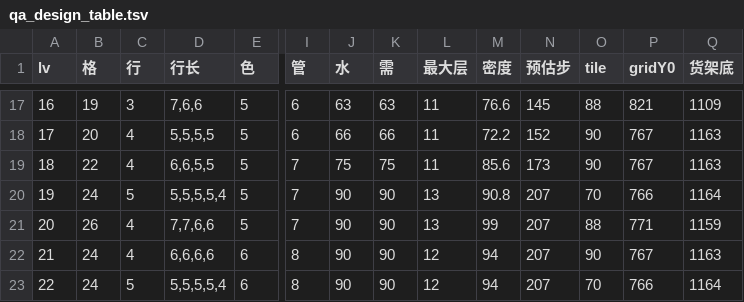
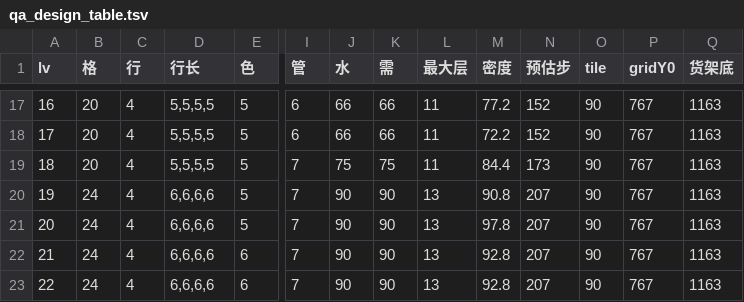
Before and after one commit to XiaoShiXianSheng/water-sort-relax, a TSV file: qa_design_table.tsv, drawn as a sheet; only a part is shown, gaps mark what is left out; the diff covers the shown part only; the diff names each change by its address in the sheet, - before the commit and + after, or states it on an @@ line.

```diff
--- a/qa_design_table.tsv
+++ b/qa_design_table.tsv
-B17 (格): 19
+B17 (格): 20
-C17 (行): 3
+C17 (行): 4
-D17 (行长): 7,6,6
+D17 (行长): 5,5,5,5
-J17 (水): 63
+J17 (水): 66
-K17 (需): 63
+K17 (需): 66
-M17 (密度): 76.6
+M17 (密度): 77.2
-N17 (预估步): 145
+N17 (预估步): 152
-O17 (tile): 88
+O17 (tile): 90
-P17 (gridY0): 821
+P17 (gridY0): 767
-Q17 (货架底): 1109
+Q17 (货架底): 1163
-B19 (格): 22
+B19 (格): 20
-D19 (行长): 6,6,5,5
+D19 (行长): 5,5,5,5
-M19 (密度): 85.6
+M19 (密度): 84.4
-C20 (行): 5
+C20 (行): 4
-D20 (行长): 5,5,5,5,4
+D20 (行长): 6,6,6,6
-O20 (tile): 70
+O20 (tile): 90
-P20 (gridY0): 766
+P20 (gridY0): 767
-Q20 (货架底): 1164
+Q20 (货架底): 1163
-B21 (格): 26
+B21 (格): 24
-D21 (行长): 7,7,6,6
+D21 (行长): 6,6,6,6
-M21 (密度): 99
+M21 (密度): 97.8
-O21 (tile): 88
+O21 (tile): 90
-P21 (gridY0): 771
+P21 (gridY0): 767
-Q21 (货架底): 1159
+Q21 (货架底): 1163
-I22:I23 (管): 8
+I22:I23 (管): 7
-L22:L23 (最大层): 12
+L22:L23 (最大层): 13
-M22:M23 (密度): 94
+M22:M23 (密度): 92.8
-C23 (行): 5
+C23 (行): 4
-D23 (行长): 5,5,5,5,4
+D23 (行长): 6,6,6,6
-O23 (tile): 70
+O23 (tile): 90
-P23 (gridY0): 766
+P23 (gridY0): 767
-Q23 (货架底): 1164
+Q23 (货架底): 1163
```
Also changed, not shown: 156 edited cells elsewhere in this file, 7 other files.
